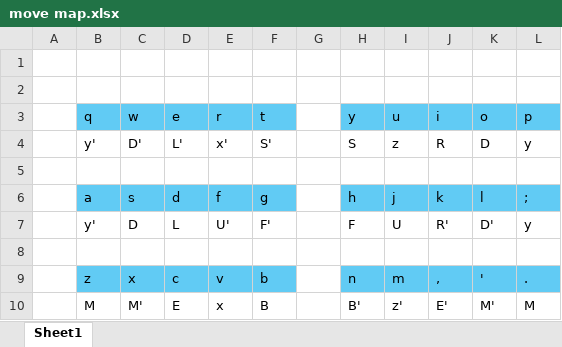
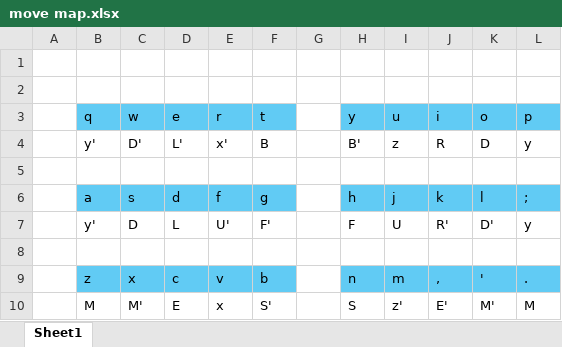
Before and after one commit to Chris-McElroy/solve.training.beta, an Excel workbook: move map.xlsx, sheet Sheet1, drawn as a sheet; values as stored, in another font and other column widths than the file's, no borders; the diff names each change by its address in the sheet, - before the commit and + after, or states it on an @@ line.

Commit message:
added many moves without rotations

```diff
--- a/move map.xlsx (sheet Sheet1)
+++ b/move map.xlsx (sheet Sheet1)
-F4 (t): S'
+F4 (t): B
-H4 (y): S
+H4 (y): B'
-F10 (t): B
+F10 (t): S'
-H10 (y): B'
+H10 (y): S
```
Also changed, not shown: 8 other files.
